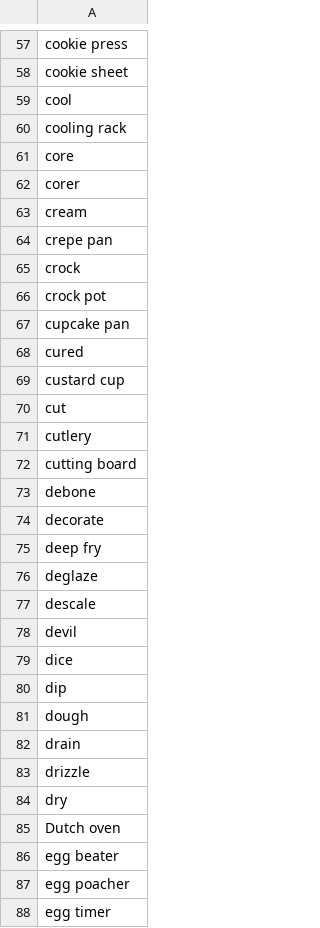
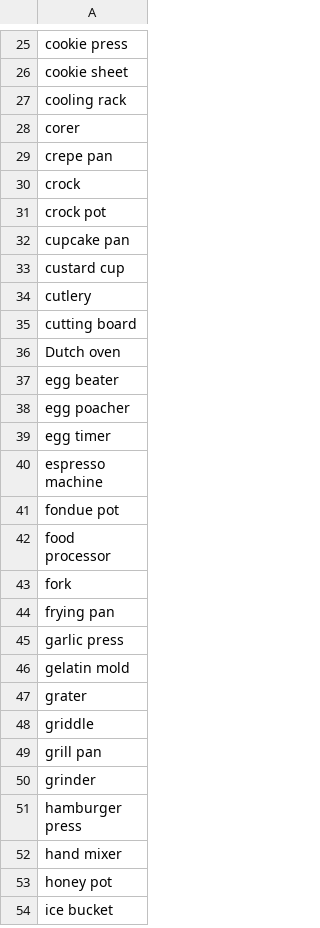
Before and after one commit to Lukas-Justen/NLP-AllRecipes, a CSV file: tools.csv (was cookingvocab.csv), drawn as a sheet; only a part is shown, gaps mark what is left out; the shorter side is filled out with more unchanged rows; the diff covers the shown part only.

```diff
--- a/cookingvocab.csv
+++ b/tools.csv
@@ -58,7 +26,4 @@ cookie press
 cookie sheet
-cool
 cooling rack
-core
 corer
-cream
 crepe pan
@@ -67,19 +32,5 @@ crock pot
 cupcake pan
-cured
 custard cup
-cut
 cutlery
 cutting board
-debone
-decorate
-deep fry
-deglaze
-descale
-devil
-dice
-dip
-dough
-drain
-drizzle
-dry
 Dutch oven
```
Also changed, not shown: 159 removed rows and 1 edited cell elsewhere in this file, 1 other file.
